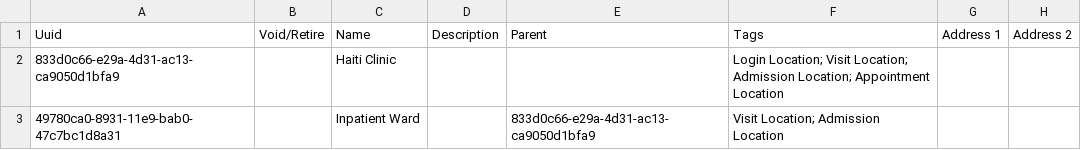
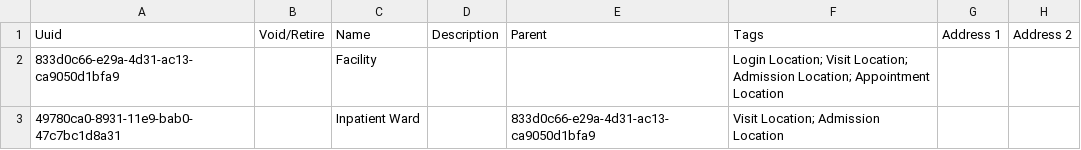
Before and after one commit to moshonk/openmrs-distro-mf, a CSV file: openmrs-config-mf/configuration/locations/locations.csv, drawn as a sheet; only a part is shown; the diff names each change by its address in the sheet, - before the commit and + after, or states it on an @@ line.

```diff
--- a/openmrs-config-mf/configuration/locations/locations.csv
+++ b/openmrs-config-mf/configuration/locations/locations.csv
-C2: Haiti Clinic
+C2: Facility
```
Also changed, not shown: openmrs-config-mf/configuration/concepts/diagnoses.csv, openmrs-config-mf/configuration/encountertypes/encountertypes.csv, 26 other files.
